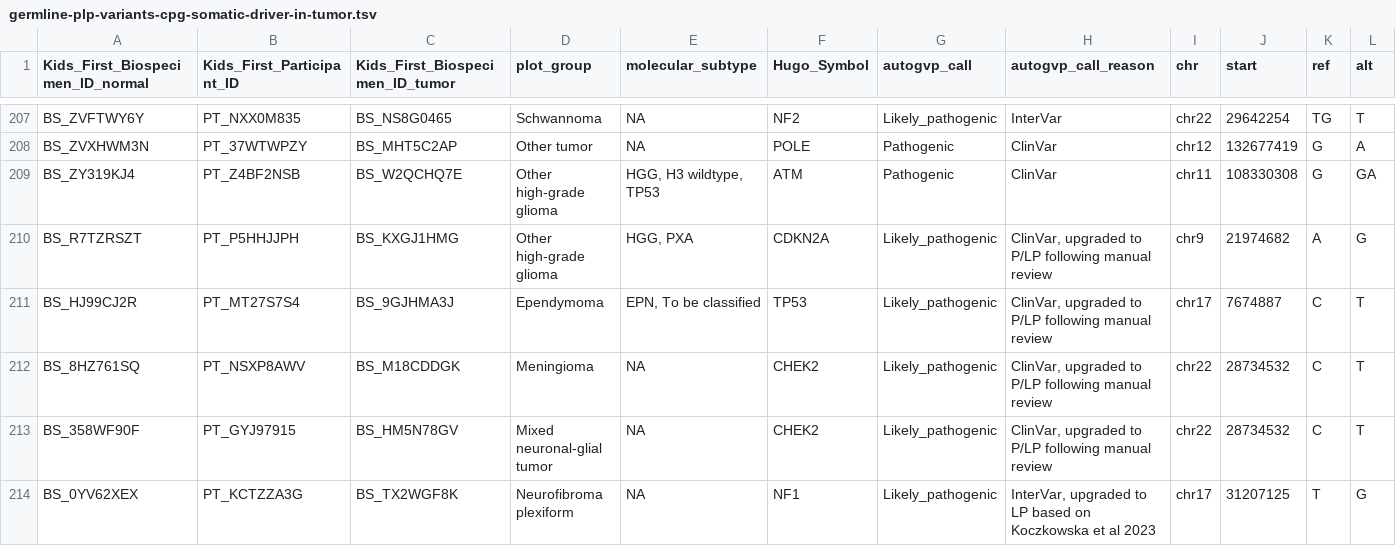
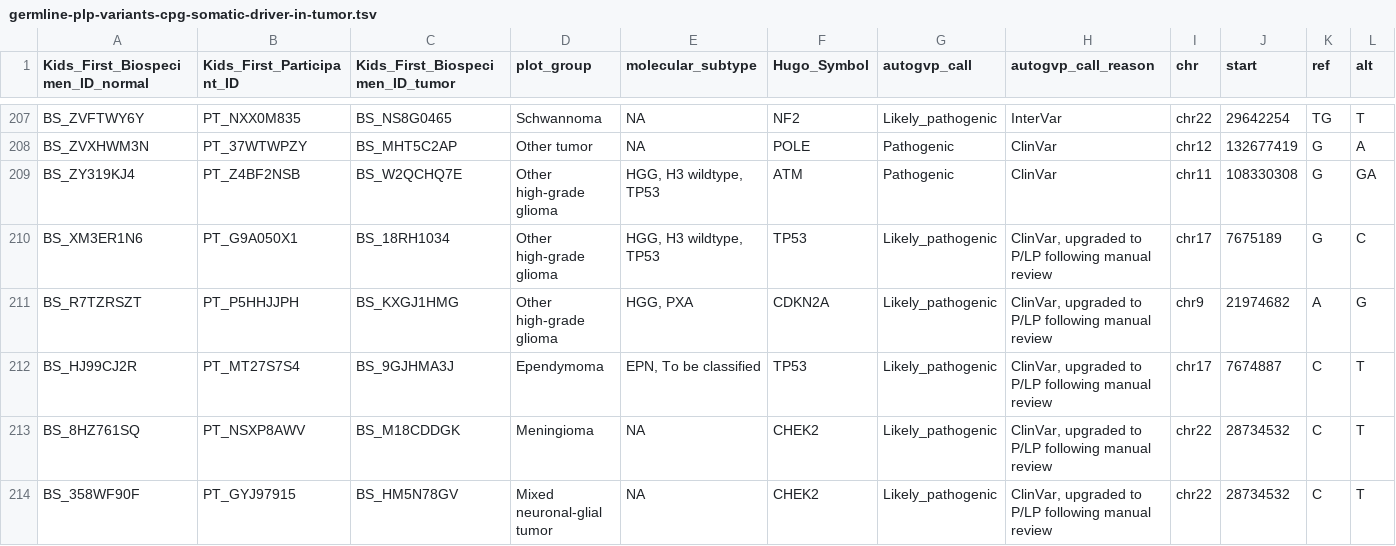
Before and after one commit to diskin-lab-chop/pbta-germline-somatic, a TSV file: analyses/two-hits/results/germline-plp-variants-cpg-somatic-driver-in-tumor.tsv, drawn as a sheet; only a part is shown, gaps mark what is left out; the shorter side is filled out with more unchanged rows; rows hold the shown columns only; the diff names each change by its address in the sheet, - before the commit and + after, or states it on an @@ line.

```diff
--- a/analyses/two-hits/results/germline-plp-variants-cpg-somatic-driver-in-tumor.tsv
+++ b/analyses/two-hits/results/germline-plp-variants-cpg-somatic-driver-in-tumor.tsv
+row 210: BS_XM3ER1N6 | PT_G9A050X1 | BS_18RH1034 | Other high-grade glioma | HGG, H3 wildtype, TP53 | TP53 | Likely_pathogenic | ClinVar, upgraded to P/LP following manual review | chr17 | 7675189 | G | C
```
Also changed, not shown: analyses/two-hits/results/germline-somatic-cnv-loh-cpgs.tsv, analyses/two-hits/results/pbta-loh-sig-calculated.tsv, 29 other files.
